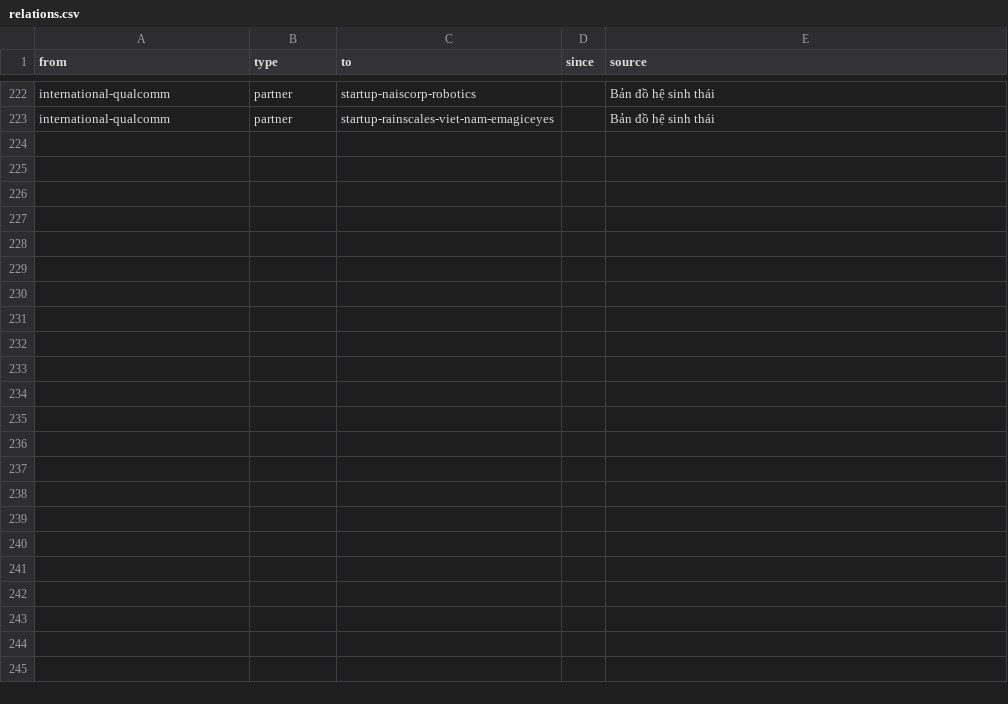
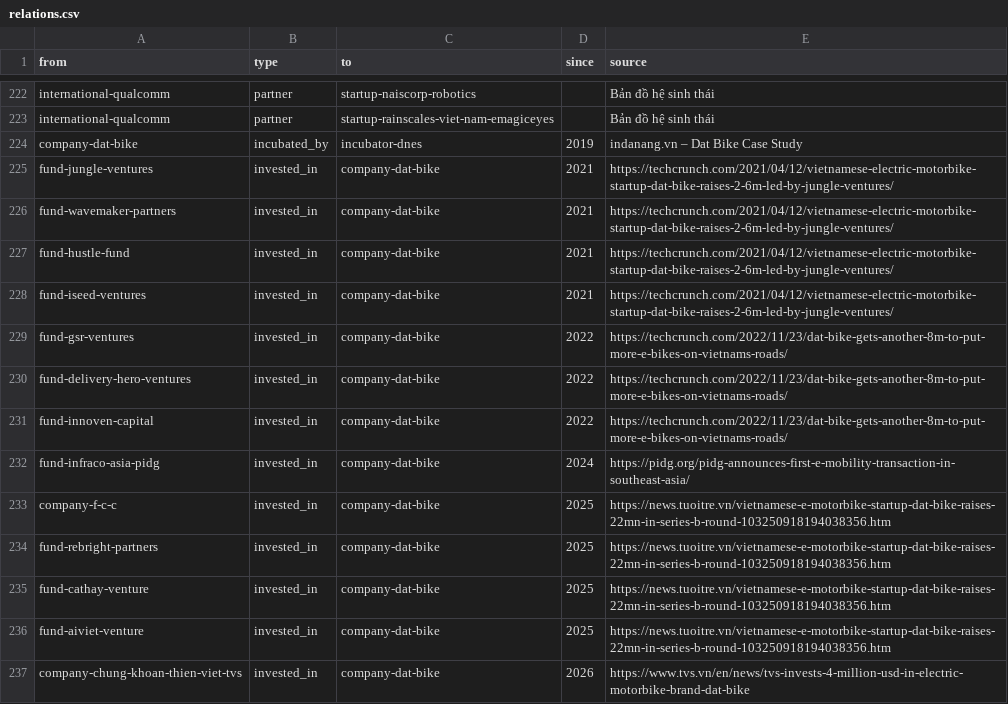
Before and after one commit to QuanZ0gravity/vietnam-innovation-ecosystem, a CSV file: data/da-nang/relations.csv, drawn as a sheet; only a part is shown, gaps mark what is left out; the diff names each change by its address in the sheet, - before the commit and + after, or states it on an @@ line.

Commit message:
Dat Bike: case study, vòng gọi vốn, nhà đầu tư; đường dẫn /startup/, /to-chuc/, /chuyen-gia/
Signed-off-by: Chuong Nguyen <vanchuong.nguyen@greensystem.vn>

```diff
--- a/data/da-nang/relations.csv
+++ b/data/da-nang/relations.csv
+row 224: company-dat-bike | incubated_by | incubator-dnes | 2019 | indanang.vn – Dat Bike Case Study
+row 225: fund-jungle-ventures | invested_in | company-dat-bike | 2021 | https://techcrunch.com/2021/04/12/vietnamese-electric-motorbike-startup-dat-bike-raises-2-6m-led-by-jungle-ventures/
+row 226: fund-wavemaker-partners | invested_in | company-dat-bike | 2021 | https://techcrunch.com/2021/04/12/vietnamese-electric-motorbike-startup-dat-bike-raises-2-6m-led-by-jungle-ventures/
+row 227: fund-hustle-fund | invested_in | company-dat-bike | 2021 | https://techcrunch.com/2021/04/12/vietnamese-electric-motorbike-startup-dat-bike-raises-2-6m-led-by-jungle-ventures/
+row 228: fund-iseed-ventures | invested_in | company-dat-bike | 2021 | https://techcrunch.com/2021/04/12/vietnamese-electric-motorbike-startup-dat-bike-raises-2-6m-led-by-jungle-ventures/
+row 229: fund-gsr-ventures | invested_in | company-dat-bike | 2022 | https://techcrunch.com/2022/11/23/dat-bike-gets-another-8m-to-put-more-e-bikes-on-vietnams-roads/
+row 230: fund-delivery-hero-ventures | invested_in | company-dat-bike | 2022 | https://techcrunch.com/2022/11/23/dat-bike-gets-another-8m-to-put-more-e-bikes-on-vietnams-roads/
+row 231: fund-innoven-capital | invested_in | company-dat-bike | 2022 | https://techcrunch.com/2022/11/23/dat-bike-gets-another-8m-to-put-more-e-bikes-on-vietnams-roads/
+row 232: fund-infraco-asia-pidg | invested_in | company-dat-bike | 2024 | https://pidg.org/pidg-announces-first-e-mobility-transaction-in-southeast-asia/
+row 233: company-f-c-c | invested_in | company-dat-bike | 2025 | https://news.tuoitre.vn/vietnamese-e-motorbike-startup-dat-bike-raises-22mn-in-series-b-round-103250918194038356.htm
+row 234: fund-rebright-partners | invested_in | company-dat-bike | 2025 | https://news.tuoitre.vn/vietnamese-e-motorbike-startup-dat-bike-raises-22mn-in-series-b-round-103250918194038356.htm
+row 235: fund-cathay-venture | invested_in | company-dat-bike | 2025 | https://news.tuoitre.vn/vietnamese-e-motorbike-startup-dat-bike-raises-22mn-in-series-b-round-103250918194038356.htm
+row 236: fund-aiviet-venture | invested_in | company-dat-bike | 2025 | https://news.tuoitre.vn/vietnamese-e-motorbike-startup-dat-bike-raises-22mn-in-series-b-round-103250918194038356.htm
+row 237: company-chung-khoan-thien-viet-tvs | invested_in | company-dat-bike | 2026 | https://www.tvs.vn/en/news/tvs-invests-4-million-usd-in-electric-motorbike-brand-dat-bike
```
Also changed, not shown: 22 other files.
